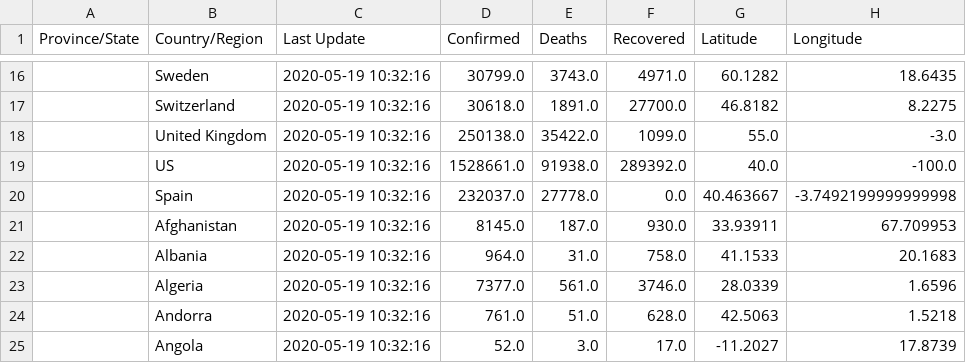
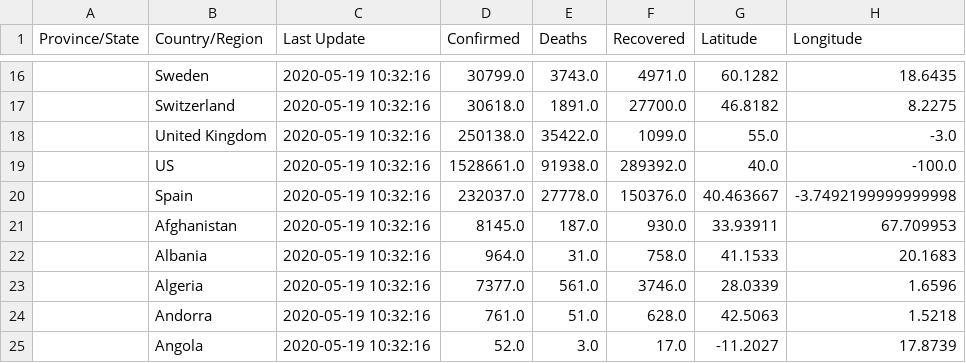
Before and after one commit to kenlog/coronavirusinfections.org, a CSV file: data/csv/reports/05-19-2020.csv, drawn as a sheet; only a part is shown, gaps mark what is left out.

Commit message:
Fix "Recovered" for Spain

```diff
--- a/data/csv/reports/05-19-2020.csv
+++ b/data/csv/reports/05-19-2020.csv
@@ -19,3 +19,3 @@ Province/State,Country/Region,Last Update,Confirmed,Deaths,Recovered,Latitude,Lo
 ,US,2020-05-19 10:32:16,1528661.0,91938.0,289392.0,40.0,-100.0
-,Spain,2020-05-19 10:32:16,232037.0,27778.0,0.0,40.463667,-3.7492199999999998
+,Spain,2020-05-19 10:32:16,232037.0,27778.0,150376.0,40.463667,-3.7492199999999998
 ,Afghanistan,2020-05-19 10:32:16,8145.0,187.0,930.0,33.93911,67.709953
```
